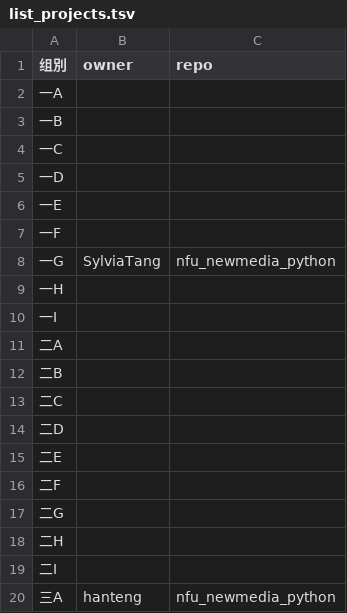
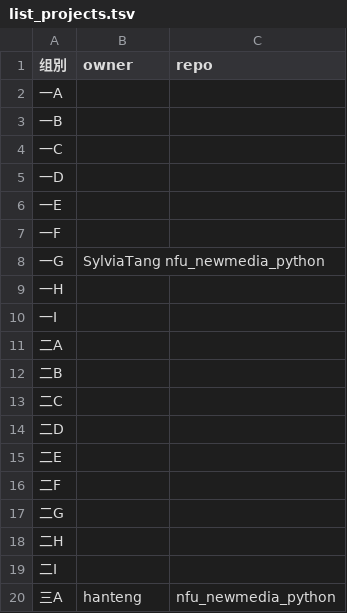
Before and after one commit to SylviaTang/nfu_newmedia_python, a TSV file: list_projects.tsv, drawn as a sheet.

Commit message:
Update list_projects.tsv

```diff
--- a/list_projects.tsv
+++ b/list_projects.tsv
@@ -7,3 +7,3 @@
 一F		
-一G	SylviaTang	nfu_newmedia_python   	
+一G	SylviaTang  nfu_newmedia_python   	
 一H		
```
